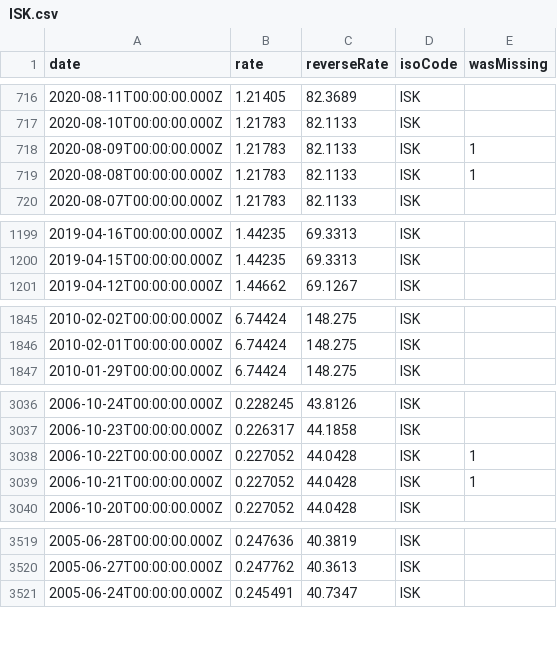
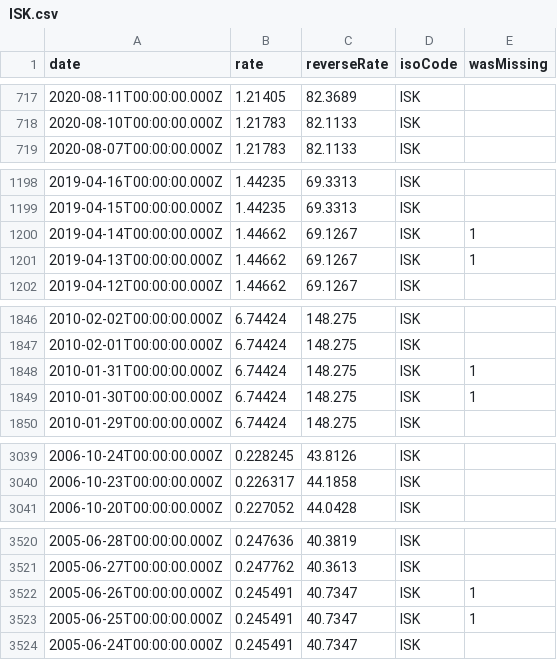
Before and after one commit to GeorgeSG/bnb-currency-exchange-rates, a CSV file: data/ISK.csv, drawn as a sheet; only a part is shown, gaps mark what is left out; the diff covers the shown part only.

Commit message:
Update exchange rates

```diff
--- a/data/ISK.csv
+++ b/data/ISK.csv
@@ -717,4 +718,2 @@
 "2020-08-10T00:00:00.000Z","1.21783","82.1133","ISK",
-"2020-08-09T00:00:00.000Z","1.21783","82.1133","ISK",1
-"2020-08-08T00:00:00.000Z","1.21783","82.1133","ISK",1
 "2020-08-07T00:00:00.000Z","1.21783","82.1133","ISK",
@@ -1200,2 +1199,4 @@
 "2019-04-15T00:00:00.000Z","1.44235","69.3313","ISK",
+"2019-04-14T00:00:00.000Z","1.44662","69.1267","ISK",1
+"2019-04-13T00:00:00.000Z","1.44662","69.1267","ISK",1
 "2019-04-12T00:00:00.000Z","1.44662","69.1267","ISK",
@@ -1846,2 +1847,4 @@
 "2010-02-01T00:00:00.000Z","6.74424","148.275","ISK",
+"2010-01-31T00:00:00.000Z","6.74424","148.275","ISK",1
+"2010-01-30T00:00:00.000Z","6.74424","148.275","ISK",1
 "2010-01-29T00:00:00.000Z","6.74424","148.275","ISK",
@@ -3037,4 +3040,2 @@
 "2006-10-23T00:00:00.000Z","0.226317","44.1858","ISK",
-"2006-10-22T00:00:00.000Z","0.227052","44.0428","ISK",1
-"2006-10-21T00:00:00.000Z","0.227052","44.0428","ISK",1
 "2006-10-20T00:00:00.000Z","0.227052","44.0428","ISK",
@@ -3520,2 +3521,4 @@
 "2005-06-27T00:00:00.000Z","0.247762","40.3613","ISK",
+"2005-06-26T00:00:00.000Z","0.245491","40.7347","ISK",1
+"2005-06-25T00:00:00.000Z","0.245491","40.7347","ISK",1
 "2005-06-24T00:00:00.000Z","0.245491","40.7347","ISK",
```
Also changed, not shown: 4 added rows and 2 removed rows elsewhere in this file, data/CYP.csv, data/MTL.csv, 40 other files.
